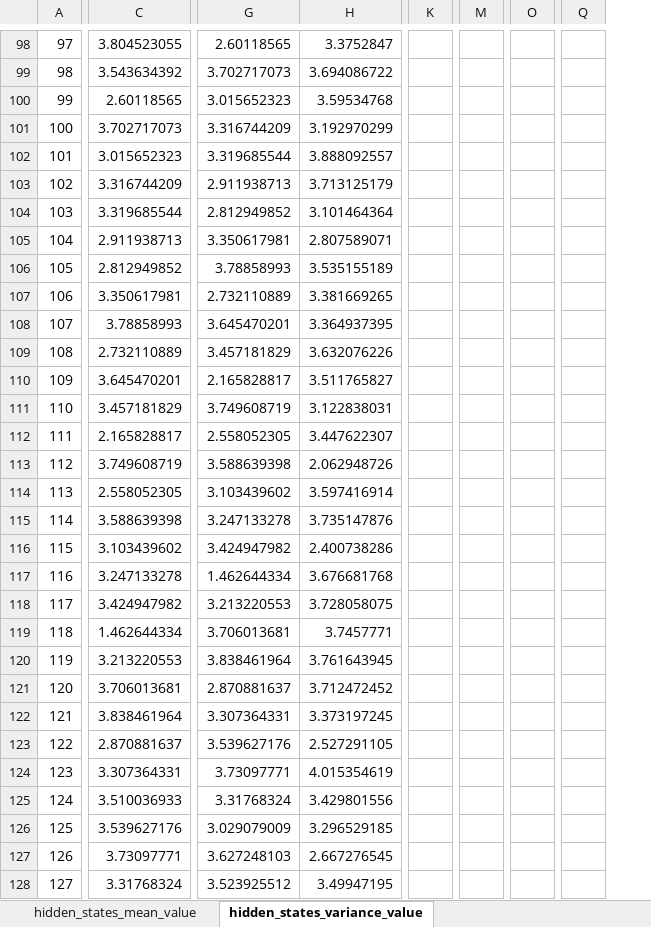
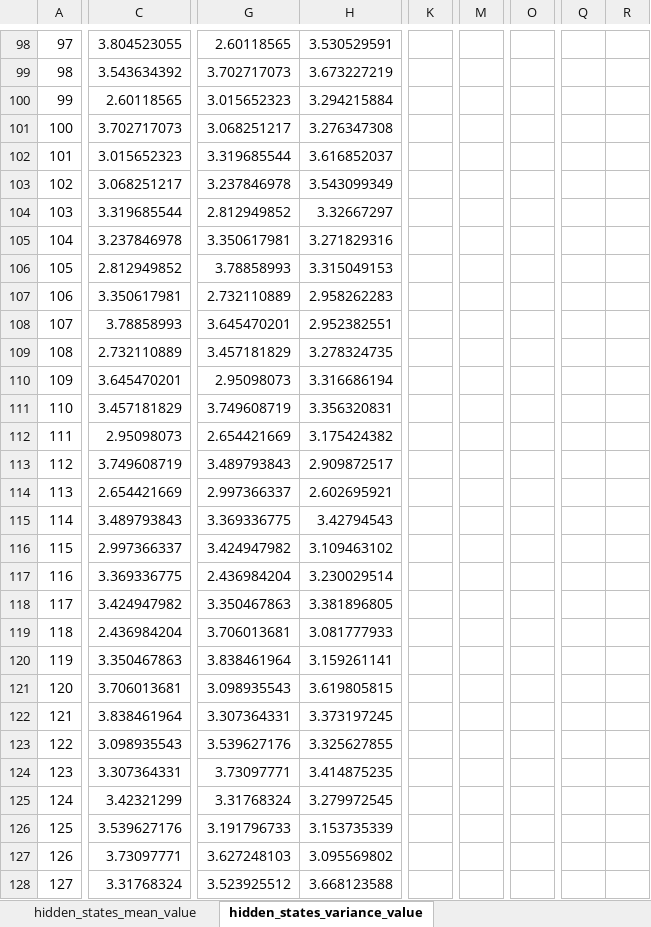
Before and after one commit to liboaccn/llm-memorization, an Excel workbook: llm-mem.xlsx, sheet hidden_states_variance_value, drawn as a sheet; only a part is shown, gaps mark what is left out; values as stored, in another font and other column widths than the file's, no borders; charts and pictures not drawn; removed rows and columns are numbered as before the commit, all else as after; the diff covers the shown part only; the diff names each change by its address in the sheet, - before the commit and + after, or states it on an @@ line.

```diff
--- a/llm-mem.xlsx (sheet hidden_states_variance_value)
+++ b/llm-mem.xlsx (sheet hidden_states_variance_value)
-column H, rows 98-128: 3.3752847 | 3.694086722 | 3.59534768 | 3.192970299 | 3.888092557 | 3.713125179 | 3.101464364 | 2.807589071 | 3.535155189 | 3.381669265 | 3.364937395 | 3.632076226 | 3.511765827 | 3.122838031 | 3.447622307 | 2.062948726 | 3.597416914 | 3.735147876 | 2.400738286 | 3.676681768 | 3.728058075 | 3.7457771 | 3.761643945 | 3.712472452 | 3.373197245 | 2.527291105 | 4.015354619 | 3.429801556 | 3.296529185 | 2.667276545 | 3.49947195
+column H, rows 98-128: 3.530529591 | 3.673227219 | 3.294215884 | 3.276347308 | 3.616852037 | 3.543099349 | 3.32667297 | 3.271829316 | 3.315049153 | 2.958262283 | 2.952382551 | 3.278324735 | 3.316686194 | 3.356320831 | 3.175424382 | 2.909872517 | 2.602695921 | 3.42794543 | 3.109463102 | 3.230029514 | 3.381896805 | 3.081777933 | 3.159261141 | 3.619805815 | 3.373197245 | 3.325627855 | 3.414875235 | 3.279972545 | 3.153735339 | 3.095569802 | 3.668123588
-column K, empty
+column K, empty
-column M, empty
+column M, empty
-column O, empty
+column O, empty
-column Q, empty
+column Q, empty
+column R, empty
-G101: 3.316744209
+G101: 3.068251217
-C103: 3.316744209
+C103: 3.068251217
-G103: 2.911938713
+G103: 3.237846978
-C105: 2.911938713
+C105: 3.237846978
-G110: 2.165828817
+G110: 2.95098073
-C112: 2.165828817
+C112: 2.95098073
-G112: 2.558052305
+G112: 2.654421669
-G113: 3.588639398
+G113: 3.489793843
-C114: 2.558052305
+C114: 2.654421669
-G114: 3.103439602
+G114: 2.997366337
-C115: 3.588639398
+C115: 3.489793843
-G115: 3.247133278
+G115: 3.369336775
-C116: 3.103439602
+C116: 2.997366337
-C117: 3.247133278
+C117: 3.369336775
-G117: 1.462644334
+G117: 2.436984204
-G118: 3.213220553
+G118: 3.350467863
-C119: 1.462644334
+C119: 2.436984204
-C120: 3.213220553
+C120: 3.350467863
-G121: 2.870881637
+G121: 3.098935543
-C123: 2.870881637
+C123: 3.098935543
-C125: 3.510036933
+C125: 3.42321299
-G126: 3.029079009
+G126: 3.191796733
```
Also changed, not shown: 14 added columns, 559 edited cells and cell formats elsewhere in this sheet, sheet probabilities_max_valued, sheet hidden_states_mean_value, other sheet tabs, charts or pictures, 6 other files.
